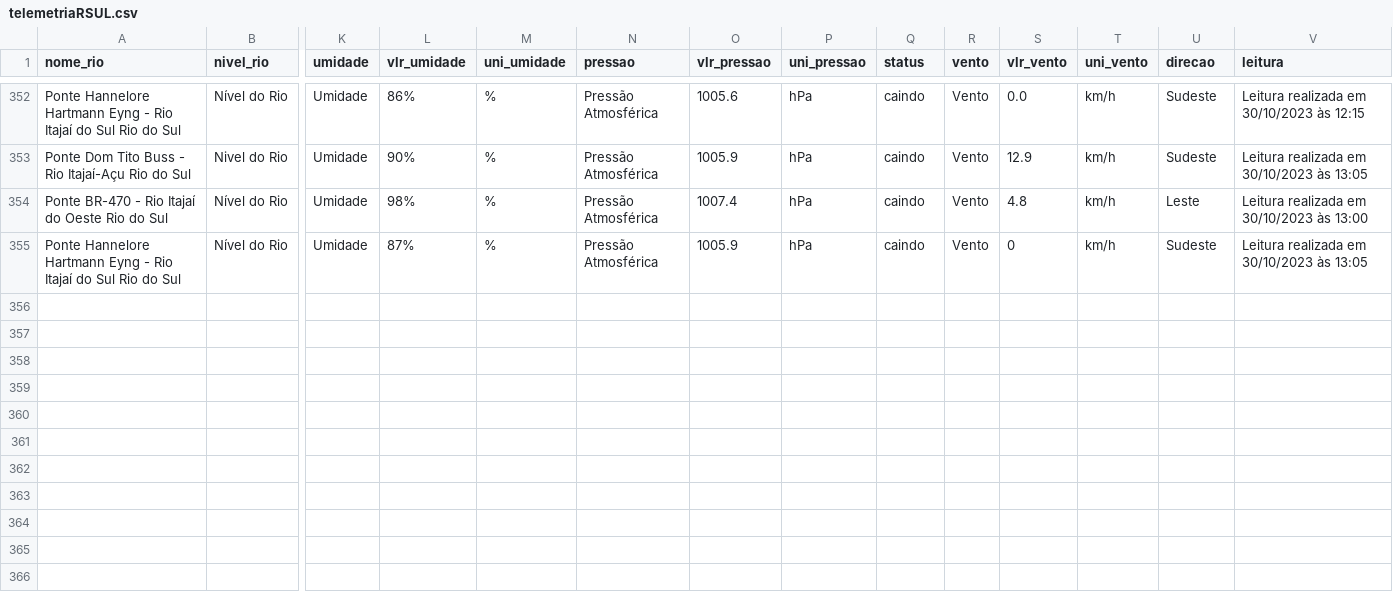
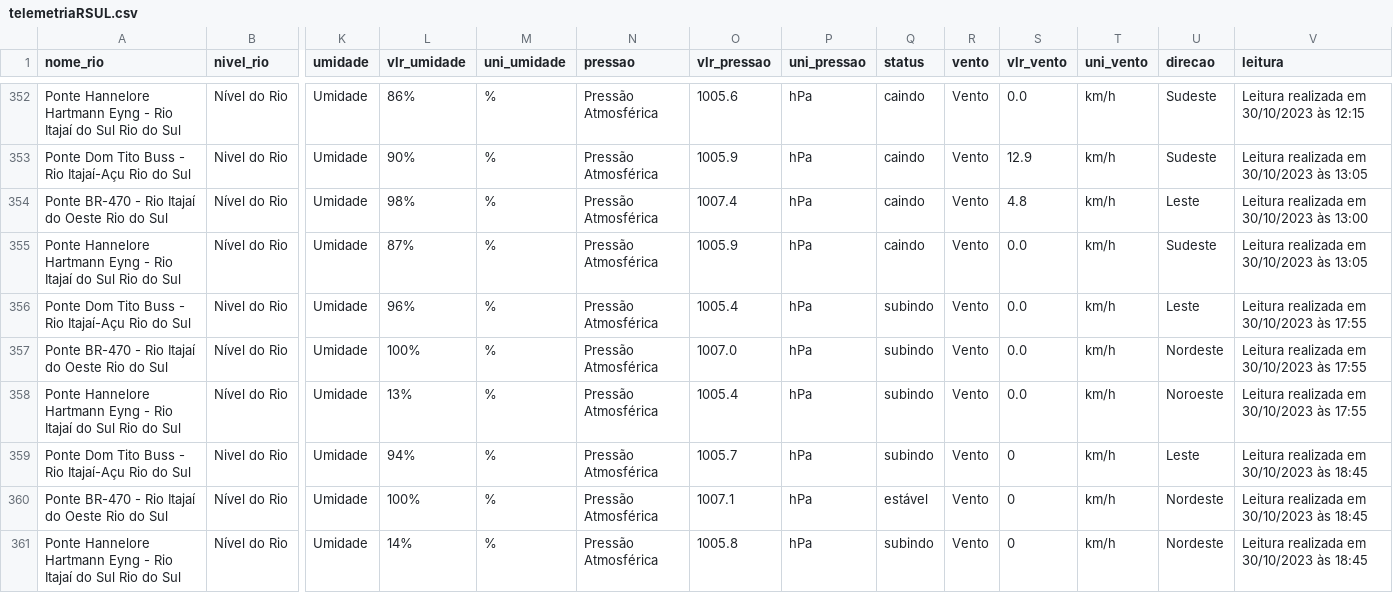
Before and after one commit to Fabiojoao02/webscrapingpython, a CSV file: telemetriaRSUL.csv, drawn as a sheet; only a part is shown, gaps mark what is left out; rows hold the shown columns only; the diff names each change by its address in the sheet, - before the commit and + after, or states it on an @@ line.

```diff
--- a/telemetriaRSUL.csv
+++ b/telemetriaRSUL.csv
-S355 (vlr_vento): 0
+S355 (vlr_vento): 0.0
+row 356: Ponte Dom Tito Buss - Rio Itajaí-Açu Rio do Sul | Nivel do Rio | Umidade | 96% | % | Pressão Atmosférica | 1005.4 | hPa | subindo | Vento | 0.0 | km/h | Leste | Leitura realizada em 30/10/2023 às 17:55
+row 357: Ponte BR-470 - Rio Itajaí do Oeste Rio do Sul | Nível do Rio | Umidade | 100% | % | Pressão Atmosférica | 1007.0 | hPa | subindo | Vento | 0.0 | km/h | Nordeste | Leitura realizada em 30/10/2023 às 17:55
+row 358: Ponte Hannelore Hartmann Eyng - Rio Itajaí do Sul Rio do Sul | Nível do Rio | Umidade | 13% | % | Pressão Atmosférica | 1005.4 | hPa | subindo | Vento | 0.0 | km/h | Noroeste | Leitura realizada em 30/10/2023 às 17:55
+row 359: Ponte Dom Tito Buss - Rio Itajaí-Açu Rio do Sul | Nivel do Rio | Umidade | 94% | % | Pressão Atmosférica | 1005.7 | hPa | subindo | Vento | 0 | km/h | Leste | Leitura realizada em 30/10/2023 às 18:45
+row 360: Ponte BR-470 - Rio Itajaí do Oeste Rio do Sul | Nível do Rio | Umidade | 100% | % | Pressão Atmosférica | 1007.1 | hPa | estável | Vento | 0 | km/h | Nordeste | Leitura realizada em 30/10/2023 às 18:45
+row 361: Ponte Hannelore Hartmann Eyng - Rio Itajaí do Sul Rio do Sul | Nível do Rio | Umidade | 14% | % | Pressão Atmosférica | 1005.8 | hPa | subindo | Vento | 0 | km/h | Nordeste | Leitura realizada em 30/10/2023 às 18:45
```
Also changed, not shown: 1 other file.
